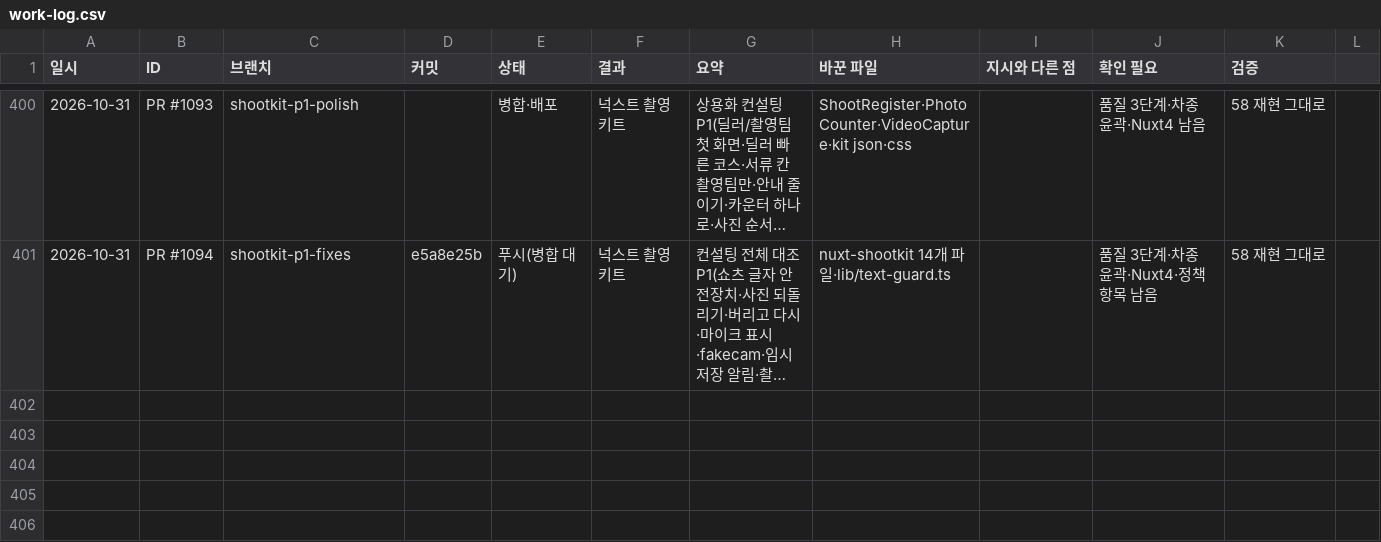
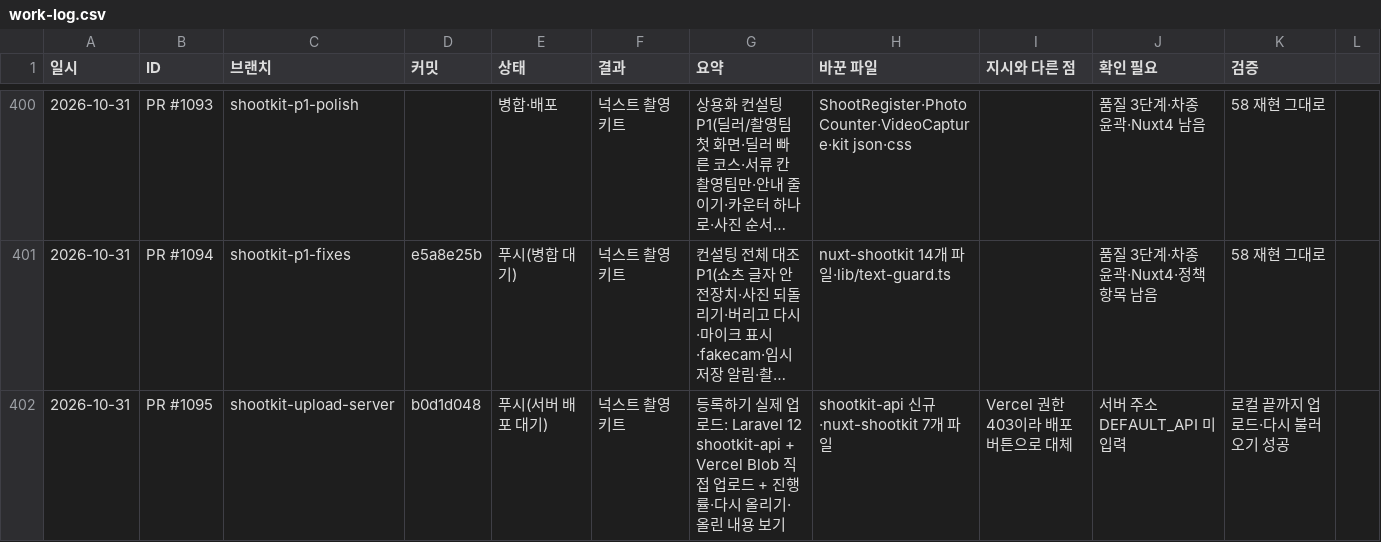
Before and after one commit to bobaekimboae/bobaedream, a CSV file: reports/work-log.csv, drawn as a sheet; only a part is shown, gaps mark what is left out; long unchanged cells end in …; the diff names each change by its address in the sheet, - before the commit and + after, or states it on an @@ line.

```diff
--- a/reports/work-log.csv
+++ b/reports/work-log.csv
+row 402: 2026-10-31 | PR #1095 | shootkit-upload-server | b0d1d048 | 푸시(서버 배포 대기) | 넉스트 촬영키트 | 등록하기 실제 업로드: Laravel 12 shootkit-api + Vercel Blob 직접 업로드 + 진행률·다시 올리기·올린 내용 보기 | shootkit-api 신규·nuxt-shootkit 7개 파일 | Vercel 권한 403이라 배포 버튼으로 대체 | 서버 주소 DEFAULT_API 미입력 | 로컬 끝까지 업로드·다시 불러오기 성공
```
Also changed, not shown: 51 other files.
